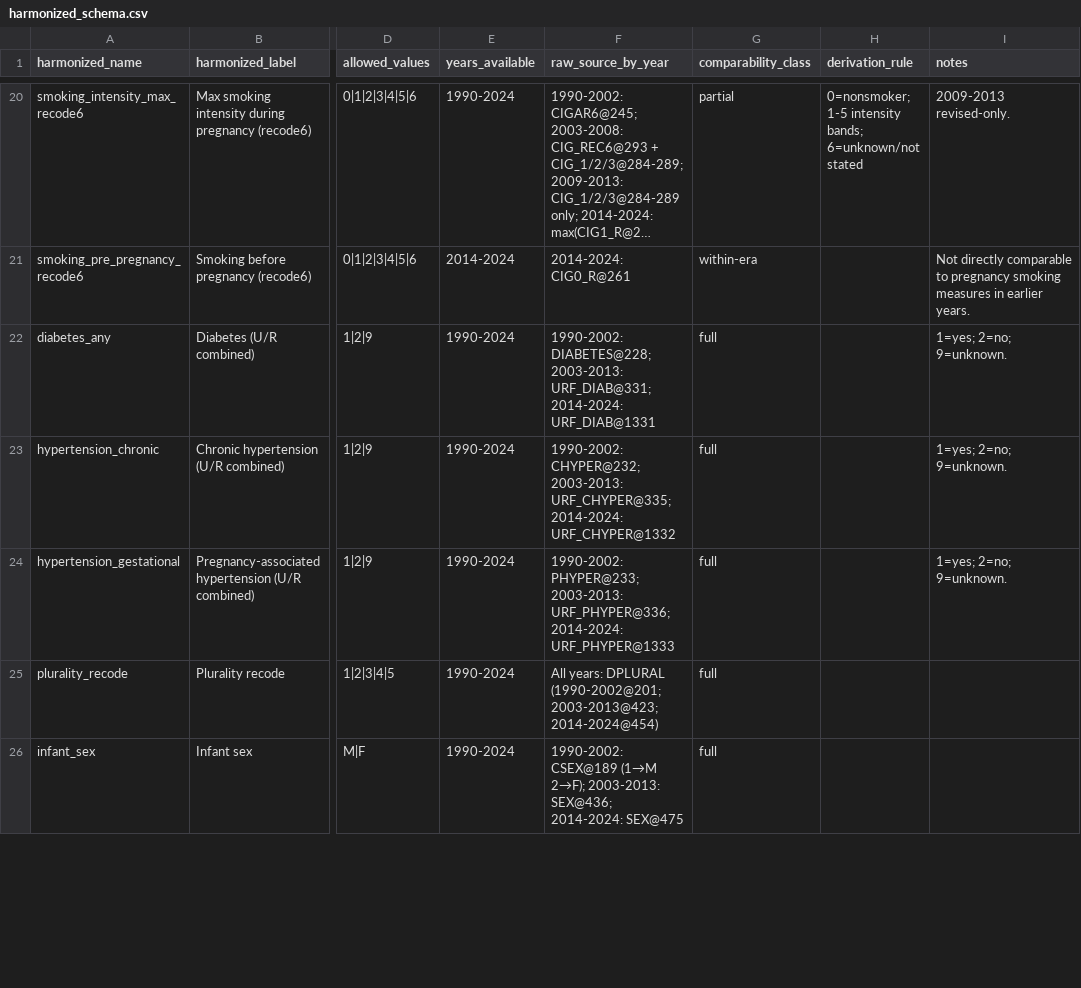
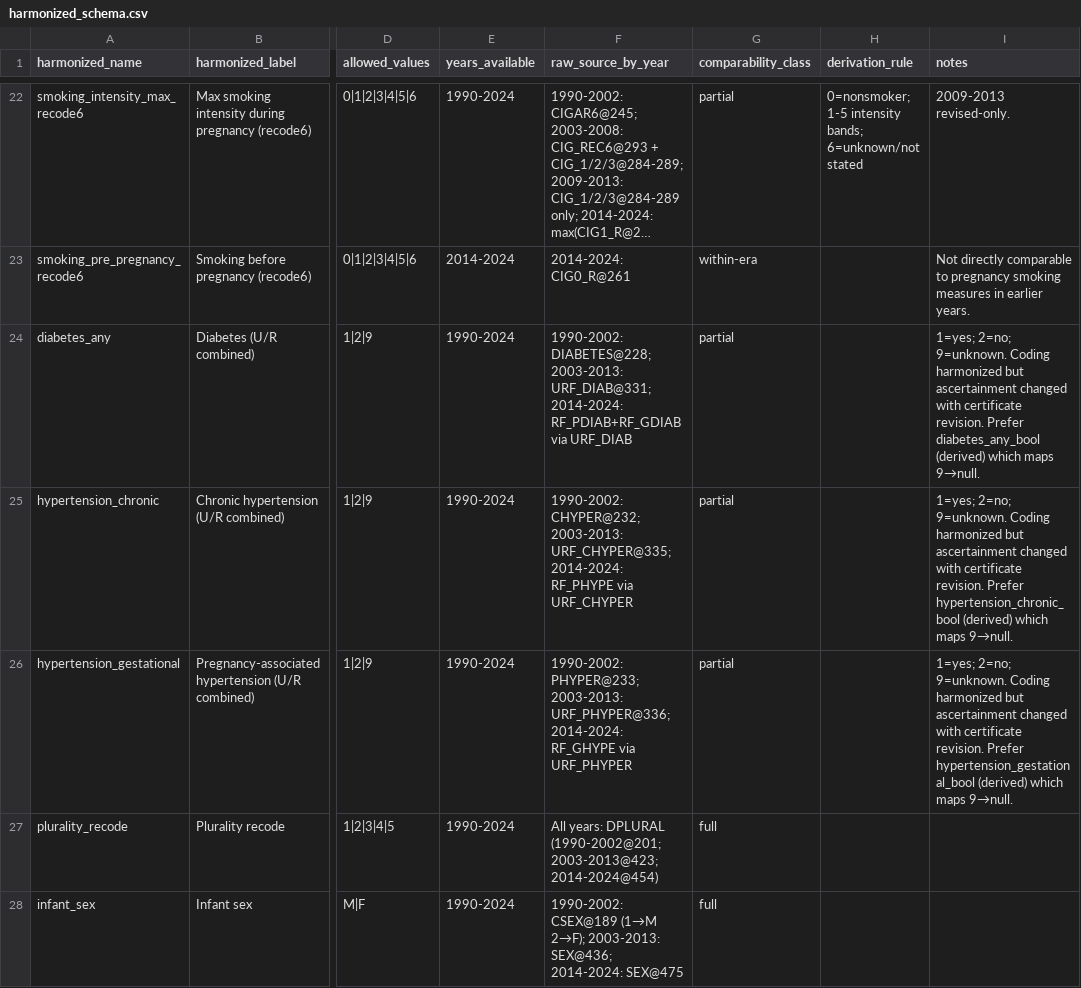
Before and after one commit to yoelplutchok/natality-harmonization, a CSV file: metadata/harmonized_schema.csv, drawn as a sheet; only a part is shown, gaps mark what is left out; long unchanged cells end in …; addresses are those after the commit; the diff covers the shown part only; the diff names each change by its address in the sheet, - before the commit and + after, or states it on an @@ line.

```diff
--- a/metadata/harmonized_schema.csv
+++ b/metadata/harmonized_schema.csv
-F24 (raw_source_by_year): …URF_DIAB@331; 2014-2024: URF_DIAB@1331
+F24 (raw_source_by_year): …URF_DIAB@331; 2014-2024: RF_PDIAB+RF_GDIAB via URF_DIAB
-G24:G26 (comparability_class): full
+G24:G26 (comparability_class): partial
-I24 (notes): …2=no; 9=unknown.
+I24 (notes): …2=no; 9=unknown. Coding harmonized but ascertainment changed with certificate revision. Prefer diabetes_any_bool (derived) which maps 9→null.
-F25 (raw_source_by_year): …URF_CHYPER@335; 2014-2024: URF_CHYPER@1332
+F25 (raw_source_by_year): …URF_CHYPER@335; 2014-2024: RF_PHYPE via URF_CHYPER
-I25 (notes): …2=no; 9=unknown.
+I25 (notes): …2=no; 9=unknown. Coding harmonized but ascertainment changed with certificate revision. Prefer hypertension_chronic_bool (derived) which maps 9→null.
-F26 (raw_source_by_year): …URF_PHYPER@336; 2014-2024: URF_PHYPER@1333
+F26 (raw_source_by_year): …URF_PHYPER@336; 2014-2024: RF_GHYPE via URF_PHYPER
-I26 (notes): …2=no; 9=unknown.
+I26 (notes): …2=no; 9=unknown. Coding harmonized but ascertainment changed with certificate revision. Prefer hypertension_gestational_bool (derived) which maps 9→null.
```
Also changed, not shown: 11 added rows and 5 edited cells elsewhere in this file, metadata/file_inventory.csv, 34 other files.
